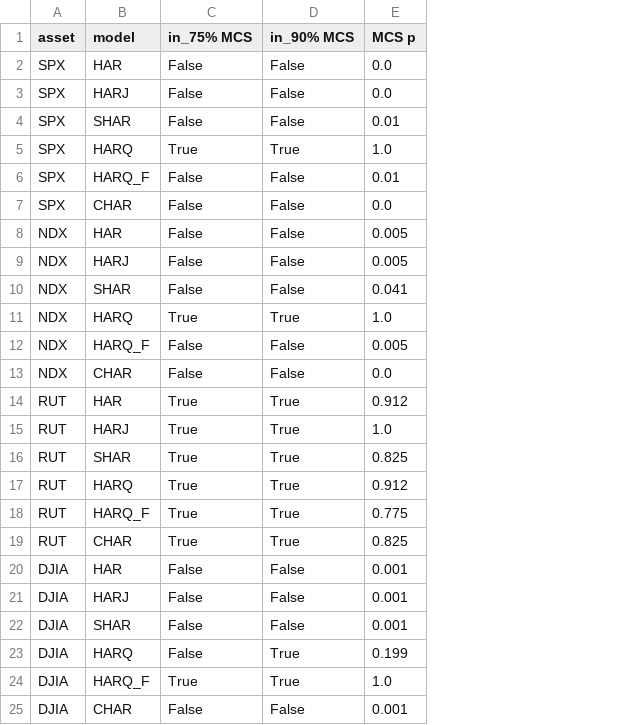
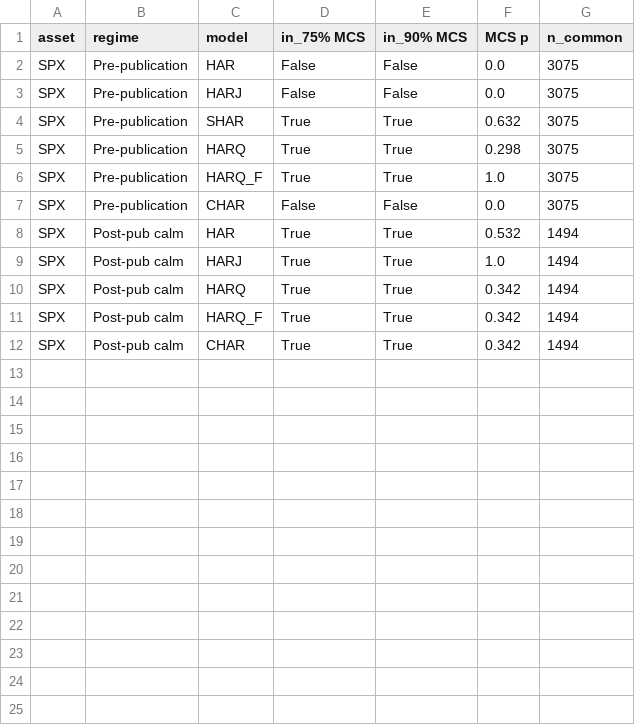
Before and after one commit to atirupati7/harq-volatility-forecasting, a CSV file: tables/table2b_mcs.csv, drawn as a sheet; removed rows and columns are numbered as before the commit, all else as after; the diff names each change by its address in the sheet, - before the commit and + after, or states it on an @@ line.

```diff
--- a/tables/table2b_mcs.csv
+++ b/tables/table2b_mcs.csv
+column B (regime), rows 2-12: Pre-publication | Pre-publication | Pre-publication | Pre-publication | Pre-publication | Pre-publication | Post-pub calm | Post-pub calm | Post-pub calm | Post-pub calm | Post-pub calm
+column G (n_common), rows 2-12: 3075 | 3075 | 3075 | 3075 | 3075 | 3075 | 1494 | 1494 | 1494 | 1494 | 1494
-D4 (in_75% MCS): False
+D4 (in_75% MCS): True
-E4 (in_90% MCS): False
+E4 (in_90% MCS): True
-F4 (MCS p): 0.01
+F4 (MCS p): 0.632
-F5 (MCS p): 1.0
+F5 (MCS p): 0.298
-D6 (in_75% MCS): False
+D6 (in_75% MCS): True
-E6 (in_90% MCS): False
+E6 (in_90% MCS): True
-F6 (MCS p): 0.01
+F6 (MCS p): 1.0
-row 8: NDX | HAR | False | False | 0.005
-row 9: NDX | HARJ | False | False | 0.005
-row 10: NDX | SHAR | False | False | 0.041
-row 11: NDX | HARQ | True | True | 1.0
-row 12: NDX | HARQ_F | False | False | 0.005
-row 13: NDX | CHAR | False | False | 0.0
-A8:A9 (asset): RUT
+A8:A9 (asset): SPX
-F8 (MCS p): 0.912
+F8 (MCS p): 0.532
-row 16: RUT | SHAR | True | True | 0.825
-A10:A12 (asset): RUT
+A10:A12 (asset): SPX
-F10 (MCS p): 0.912
+F10 (MCS p): 0.342
-F11 (MCS p): 0.775
+F11 (MCS p): 0.342
-F12 (MCS p): 0.825
+F12 (MCS p): 0.342
-row 20: DJIA | HAR | False | False | 0.001
-row 21: DJIA | HARJ | False | False | 0.001
-row 22: DJIA | SHAR | False | False | 0.001
-row 23: DJIA | HARQ | False | True | 0.199
-row 24: DJIA | HARQ_F | True | True | 1.0
-row 25: DJIA | CHAR | False | False | 0.001
```
Also changed, not shown: tables/table1_reproduction.csv, tables/table2_regime_qlike.csv, 22 other files.
